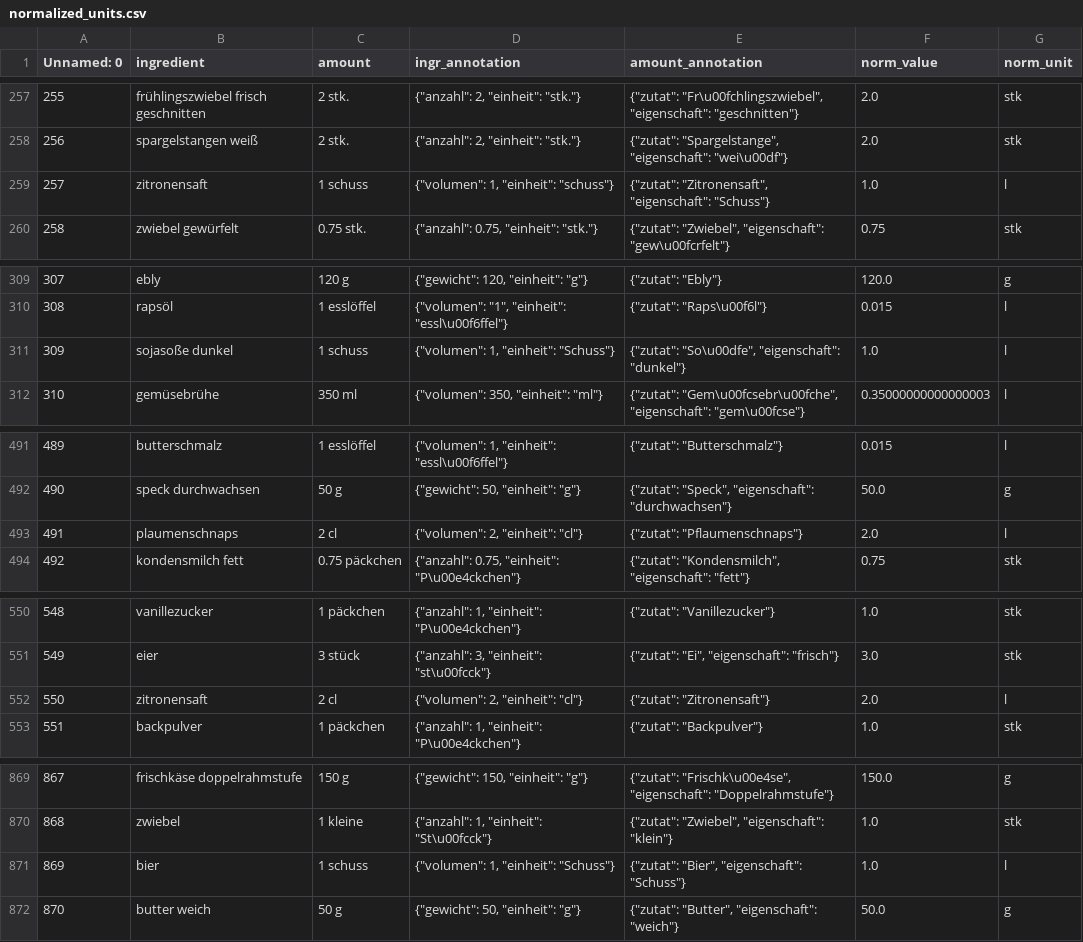
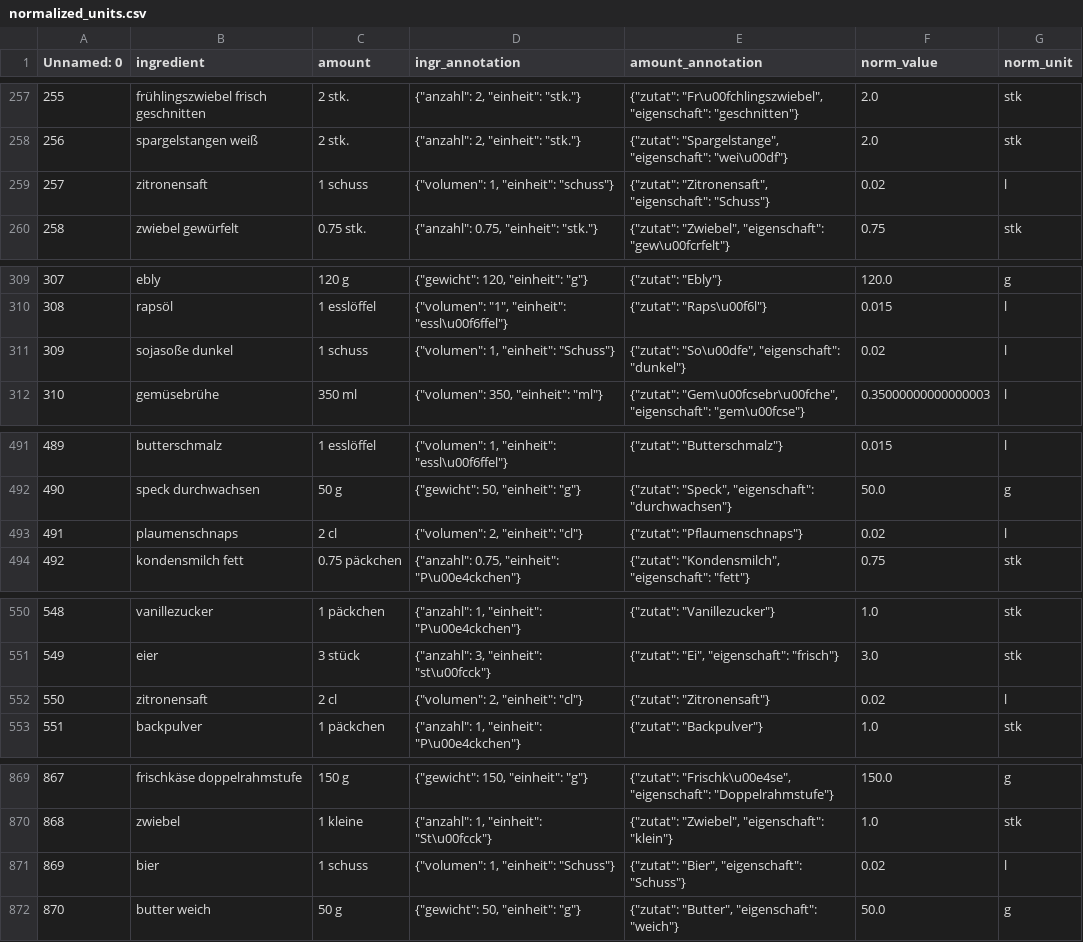
Before and after one commit to abdulrahim2002/nle1, a CSV file: task1/normalized_units.csv, drawn as a sheet; only a part is shown, gaps mark what is left out; the diff covers the shown part only.

```diff
--- a/task1/normalized_units.csv
+++ b/task1/normalized_units.csv
@@ -258,3 +258,3 @@ Unnamed: 0,ingredient,amount,ingr_annotation,amount_annotation,norm_value,norm_u
 256,spargelstangen weiß,2 stk.,"{""anzahl"": 2, ""einheit"": ""stk.""}","{""zutat"": ""Spargelstange"", ""eigenschaft"": ""wei\u00df""}",2.0,stk
-257,zitronensaft,1 schuss,"{""volumen"": 1, ""einheit"": ""schuss""}","{""zutat"": ""Zitronensaft"", ""eigenschaft"": ""Schuss""}",1.0,l
+257,zitronensaft,1 schuss,"{""volumen"": 1, ""einheit"": ""schuss""}","{""zutat"": ""Zitronensaft"", ""eigenschaft"": ""Schuss""}",0.02,l
 258,zwiebel gewürfelt,0.75 stk.,"{""anzahl"": 0.75, ""einheit"": ""stk.""}","{""zutat"": ""Zwiebel"", ""eigenschaft"": ""gew\u00fcrfelt""}",0.75,stk
@@ -310,3 +310,3 @@ Unnamed: 0,ingredient,amount,ingr_annotation,amount_annotation,norm_value,norm_u
 308,rapsöl,1 esslöffel,"{""volumen"": ""1"", ""einheit"": ""essl\u00f6ffel""}","{""zutat"": ""Raps\u00f6l""}",0.015,l
-309,sojasoße dunkel,1 schuss,"{""volumen"": 1, ""einheit"": ""Schuss""}","{""zutat"": ""So\u00dfe"", ""eigenschaft"": ""dunkel""}",1.0,l
+309,sojasoße dunkel,1 schuss,"{""volumen"": 1, ""einheit"": ""Schuss""}","{""zutat"": ""So\u00dfe"", ""eigenschaft"": ""dunkel""}",0.02,l
 310,gemüsebrühe,350 ml,"{""volumen"": 350, ""einheit"": ""ml""}","{""zutat"": ""Gem\u00fcsebr\u00fche"", ""eigenschaft"": ""gem\u00fcse""}",0.35000000000000003,l
@@ -492,3 +492,3 @@ Unnamed: 0,ingredient,amount,ingr_annotation,amount_annotation,norm_value,norm_u
 490,speck durchwachsen,50 g,"{""gewicht"": 50, ""einheit"": ""g""}","{""zutat"": ""Speck"", ""eigenschaft"": ""durchwachsen""}",50.0,g
-491,plaumenschnaps,2 cl,"{""volumen"": 2, ""einheit"": ""cl""}","{""zutat"": ""Pflaumenschnaps""}",2.0,l
+491,plaumenschnaps,2 cl,"{""volumen"": 2, ""einheit"": ""cl""}","{""zutat"": ""Pflaumenschnaps""}",0.02,l
 492,kondensmilch     fett,0.75 päckchen,"{""anzahl"": 0.75, ""einheit"": ""P\u00e4ckchen""}","{""zutat"": ""Kondensmilch"", ""eigenschaft"": ""fett""}",0.75,stk
@@ -551,3 +551,3 @@ Unnamed: 0,ingredient,amount,ingr_annotation,amount_annotation,norm_value,norm_u
 549,eier,3 stück,"{""anzahl"": 3, ""einheit"": ""st\u00fcck""}","{""zutat"": ""Ei"", ""eigenschaft"": ""frisch""}",3.0,stk
-550,zitronensaft,2 cl,"{""volumen"": 2, ""einheit"": ""cl""}","{""zutat"": ""Zitronensaft""}",2.0,l
+550,zitronensaft,2 cl,"{""volumen"": 2, ""einheit"": ""cl""}","{""zutat"": ""Zitronensaft""}",0.02,l
 551,backpulver,1 päckchen,"{""anzahl"": 1, ""einheit"": ""P\u00e4ckchen""}","{""zutat"": ""Backpulver""}",1.0,stk
@@ -870,3 +870,3 @@ Unnamed: 0,ingredient,amount,ingr_annotation,amount_annotation,norm_value,norm_u
 868,zwiebel,1 kleine,"{""anzahl"": 1, ""einheit"": ""St\u00fcck""}","{""zutat"": ""Zwiebel"", ""eigenschaft"": ""klein""}",1.0,stk
-869,bier,1 schuss,"{""volumen"": 1, ""einheit"": ""Schuss""}","{""zutat"": ""Bier"", ""eigenschaft"": ""Schuss""}",1.0,l
+869,bier,1 schuss,"{""volumen"": 1, ""einheit"": ""Schuss""}","{""zutat"": ""Bier"", ""eigenschaft"": ""Schuss""}",0.02,l
 870,butter weich,50 g,"{""gewicht"": 50, ""einheit"": ""g""}","{""zutat"": ""Butter"", ""eigenschaft"": ""weich""}",50.0,g
```
Also changed, not shown: 11 edited cells elsewhere in this file, 7 other files.
